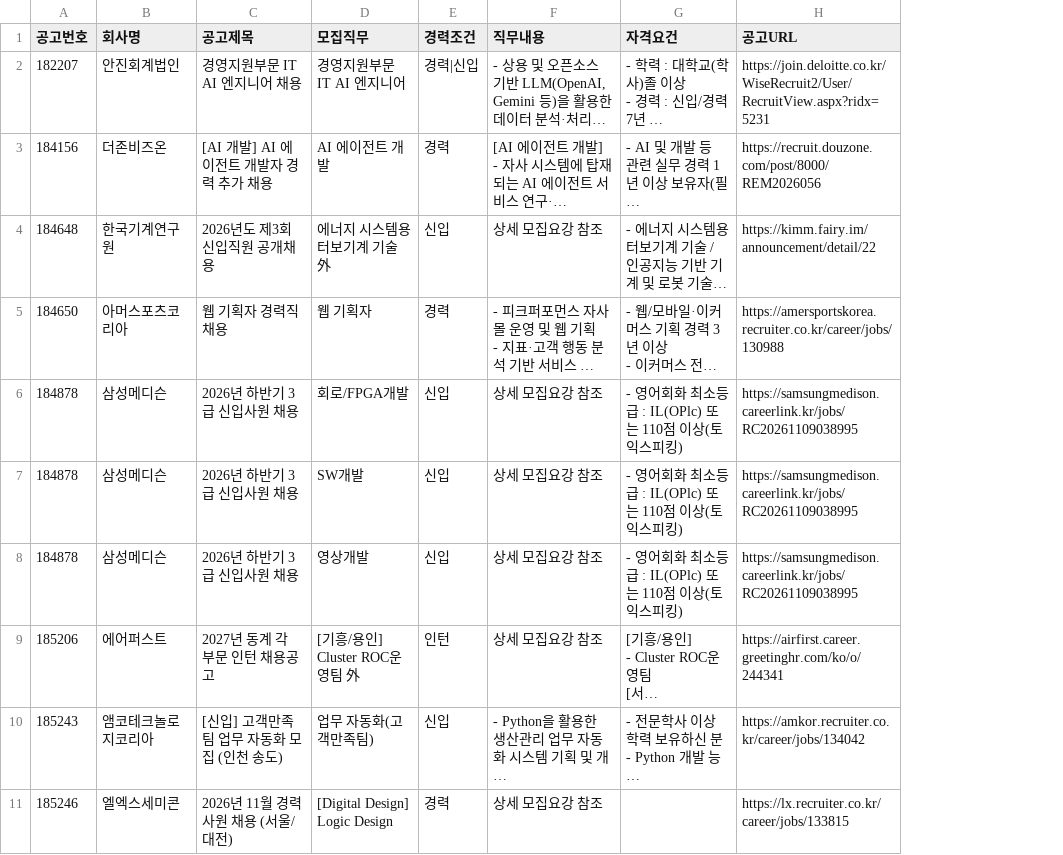
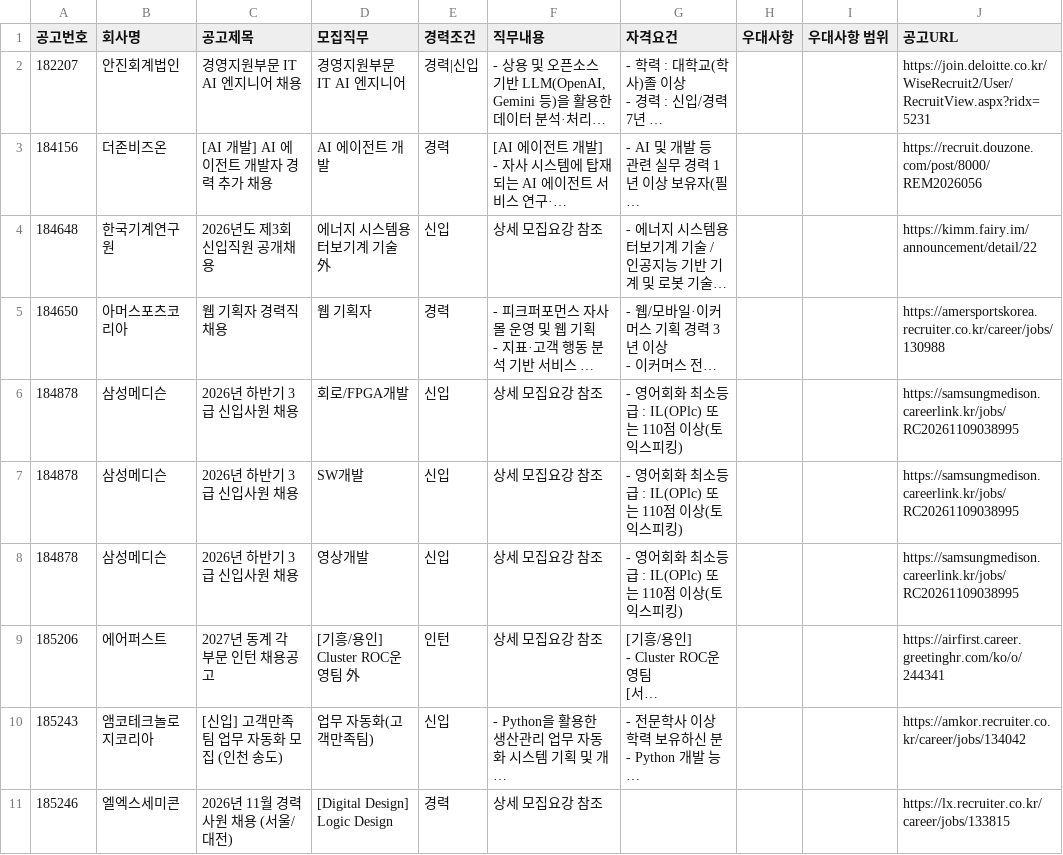
Before and after one commit to llunh/SkillBridge, a CSV file: data/processed/work24_sample_roles.csv, drawn as a sheet; only a part is shown; long unchanged cells end in …; the diff names each change by its address in the sheet, - before the commit and + after, or states it on an @@ line.

```diff
--- a/data/processed/work24_sample_roles.csv
+++ b/data/processed/work24_sample_roles.csv
+column H (우대사항), empty
+column I (우대사항 범위), empty
```
Also changed, not shown: 2 other files.
